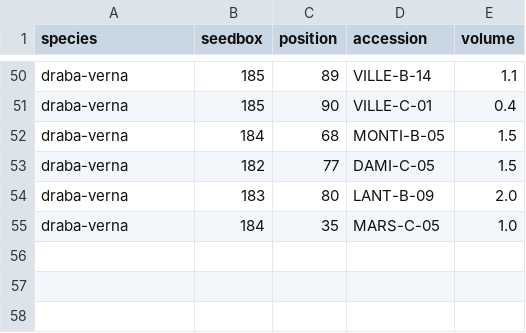
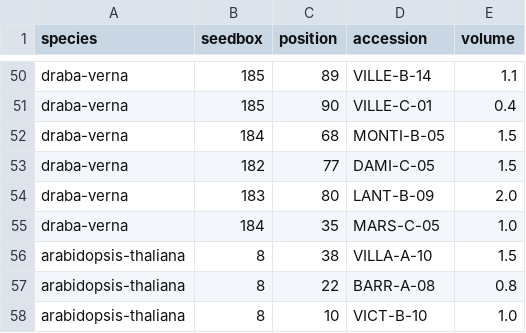
Before and after one commit to kamalasaurus/plant-ui, a CSV file: lib/assets/draba-verna-largest-pops.csv, drawn as a sheet; only a part is shown, gaps mark what is left out.

```diff
--- a/lib/assets/draba-verna-largest-pops.csv
+++ b/lib/assets/draba-verna-largest-pops.csv
@@ -55 +55,4 @@ draba-verna,183,80,LANT-B-09,2.0
 draba-verna,184,35,MARS-C-05,1.0
+arabidopsis-thaliana,8,38,VILLA-A-10,1.5
+arabidopsis-thaliana,8,22,BARR-A-08,0.8
+arabidopsis-thaliana,8,10,VICT-B-10,1.0
```
Also changed, not shown: 2 other files.
